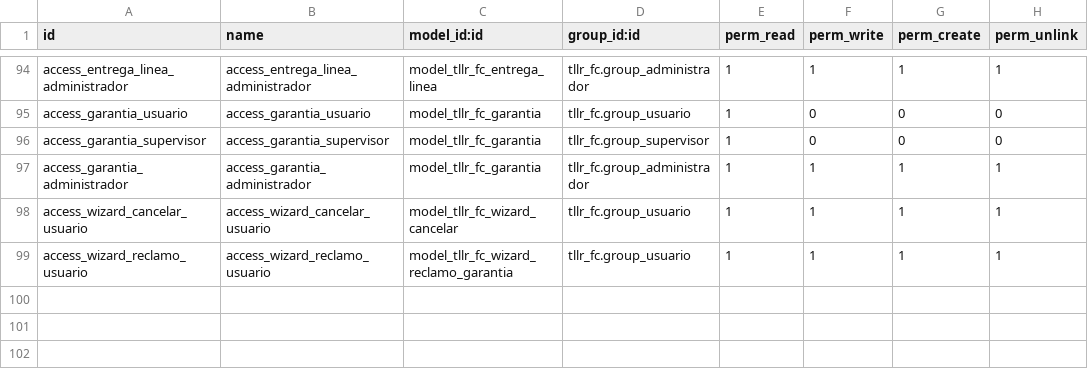
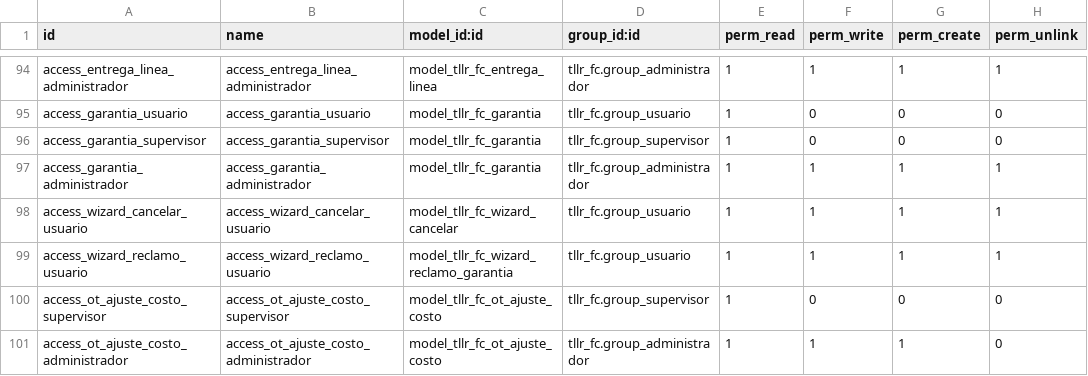
Before and after one commit to FCubilla77/FC, a CSV file: tllr_fc/security/ir.model.access.csv, drawn as a sheet; only a part is shown, gaps mark what is left out.

```diff
--- a/tllr_fc/security/ir.model.access.csv
+++ b/tllr_fc/security/ir.model.access.csv
@@ -99 +99,3 @@ access_wizard_cancelar_usuario,access_wizard_cancelar_usuario,model_tllr_fc_wiza
 access_wizard_reclamo_usuario,access_wizard_reclamo_usuario,model_tllr_fc_wizard_reclamo_garantia,tllr_fc.group_usuario,1,1,1,1
+access_ot_ajuste_costo_supervisor,access_ot_ajuste_costo_supervisor,model_tllr_fc_ot_ajuste_costo,tllr_fc.group_supervisor,1,0,0,0
+access_ot_ajuste_costo_administrador,access_ot_ajuste_costo_administrador,model_tllr_fc_ot_ajuste_costo,tllr_fc.group_administrador,1,1,1,0
```
Also changed, not shown: 25 other files.
